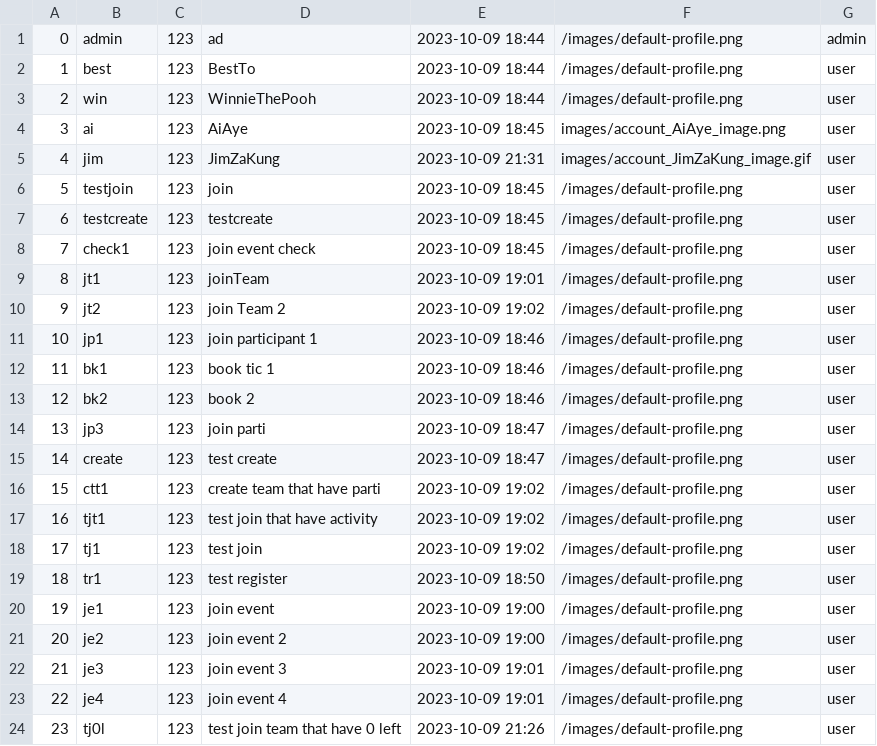
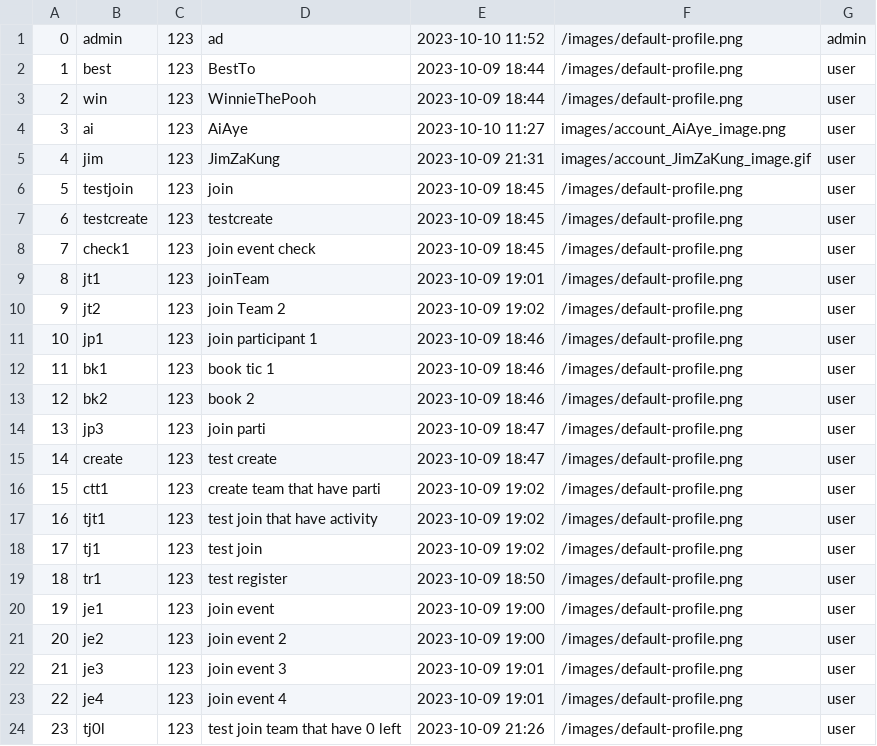
Before and after one commit to UADG/Java-Project, a CSV file: data/user-info.csv, drawn as a sheet.

Commit message:
admin page change listView to tableView and edit create, edit event

```diff
--- a/data/user-info.csv
+++ b/data/user-info.csv
@@ -1,5 +1,5 @@
-0,admin,123,ad,2023-10-09 18:44,/images/default-profile.png,admin
+0,admin,123,ad,2023-10-10 11:52,/images/default-profile.png,admin
 1,best,123,BestTo,2023-10-09 18:44,/images/default-profile.png,user
 2,win,123,WinnieThePooh,2023-10-09 18:44,/images/default-profile.png,user
-3,ai,123,AiAye,2023-10-09 18:45,images/account_AiAye_image.png,user
+3,ai,123,AiAye,2023-10-10 11:27,images/account_AiAye_image.png,user
 4,jim,123,JimZaKung,2023-10-09 21:31,images/account_JimZaKung_image.gif,user
```
Also changed, not shown: 10 other files.
